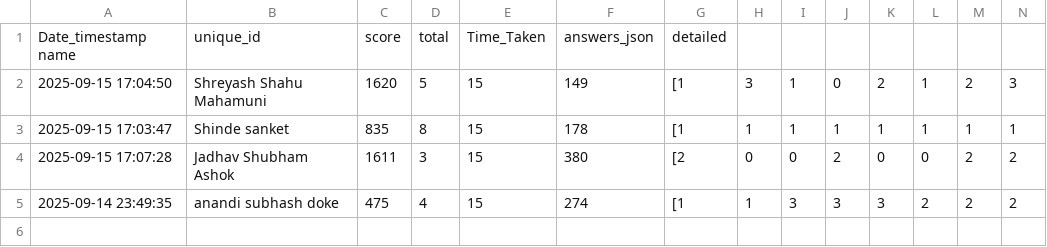
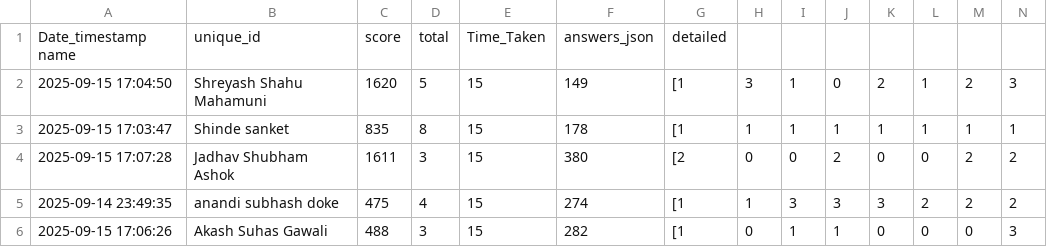
Before and after one commit to molesuraj08/OLYMPUS-RESULT, a CSV file: result.csv, drawn as a sheet; only a part is shown; rows hold the shown columns only; the diff names each change by its address in the sheet, - before the commit and + after, or states it on an @@ line.

Commit message:
Update results for Akash Suhas Gawali

```diff
--- a/result.csv
+++ b/result.csv
+row 6: 2025-09-15 17:06:26 | Akash Suhas Gawali | 488 | 3 | 15 | 282 | [1 | 0 | 1 | 1 | 0 | 0 | 0 | 3
```
